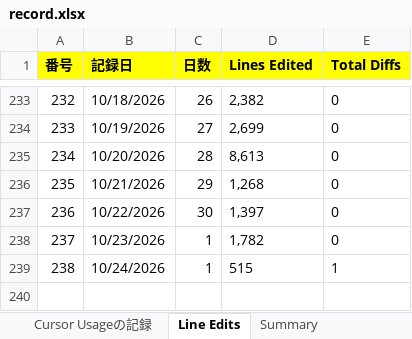
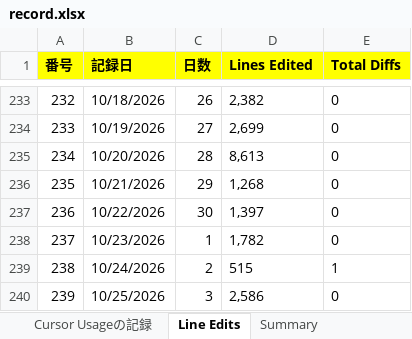
Before and after one commit to KenichiroArai/cursor-usage, an Excel workbook: public/data/record.xlsx, sheet Line Edits, drawn as a sheet; only a part is shown, gaps mark what is left out; values as stored, in another font and other column widths than the file's, no borders; the diff names each change by its address in the sheet, - before the commit and + after, or states it on an @@ line.

```diff
--- a/public/data/record.xlsx (sheet Line Edits)
+++ b/public/data/record.xlsx (sheet Line Edits)
-C239 (日数): 1
+C239 (日数): 2
+row 240: 239 | 10/25/2026 | 3 | 2,586 | 0
```
Also changed, not shown: sheet Summary, 2 other files.
